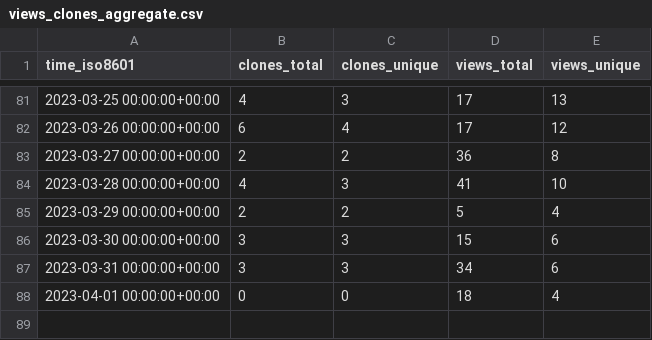
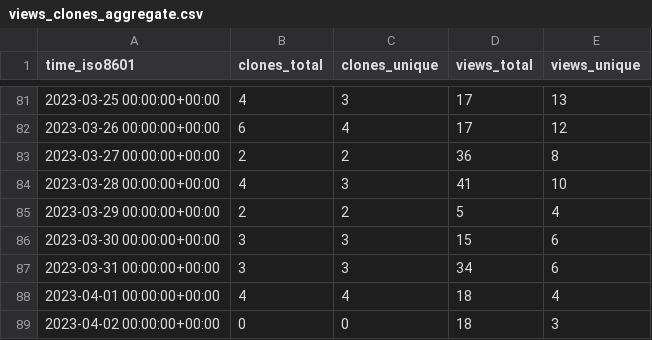
Before and after one commit to jongpie/NebulaCacheManager, a CSV file: jongpie/NebulaCacheManager/ghrs-data/views_clones_aggregate.csv, drawn as a sheet; only a part is shown, gaps mark what is left out.

```diff
--- a/jongpie/NebulaCacheManager/ghrs-data/views_clones_aggregate.csv
+++ b/jongpie/NebulaCacheManager/ghrs-data/views_clones_aggregate.csv
@@ -87,2 +87,3 @@ time_iso8601,clones_total,clones_unique,views_total,views_unique
 2023-03-31 00:00:00+00:00,3,3,34,6
-2023-04-01 00:00:00+00:00,0,0,18,4
+2023-04-01 00:00:00+00:00,4,4,18,4
+2023-04-02 00:00:00+00:00,0,0,18,3
```
Also changed, not shown: 1 other file.
